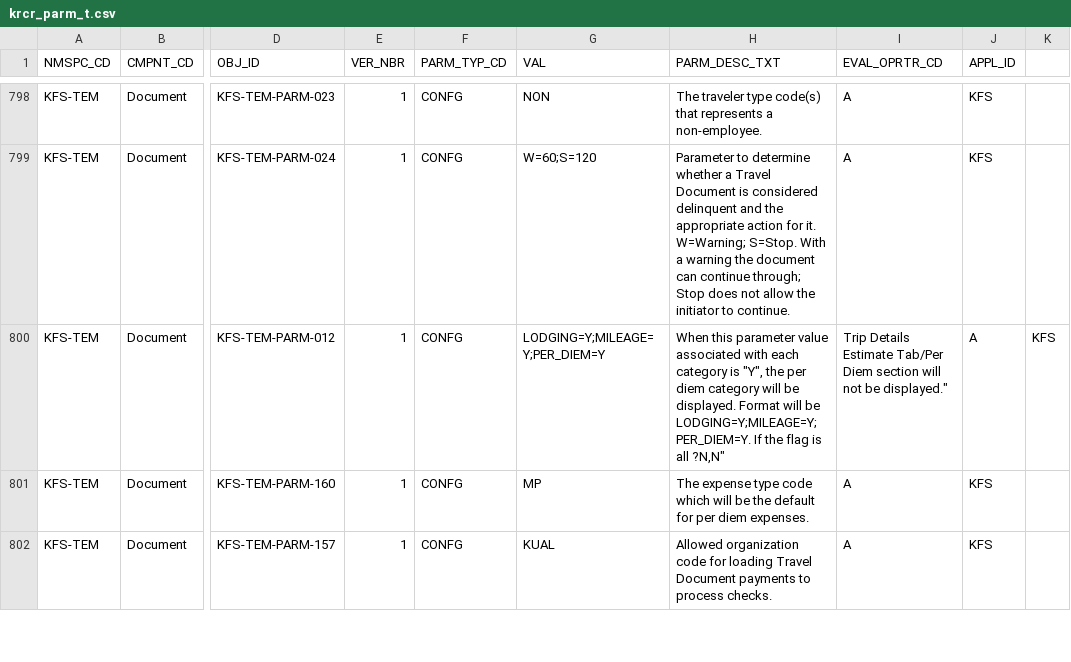
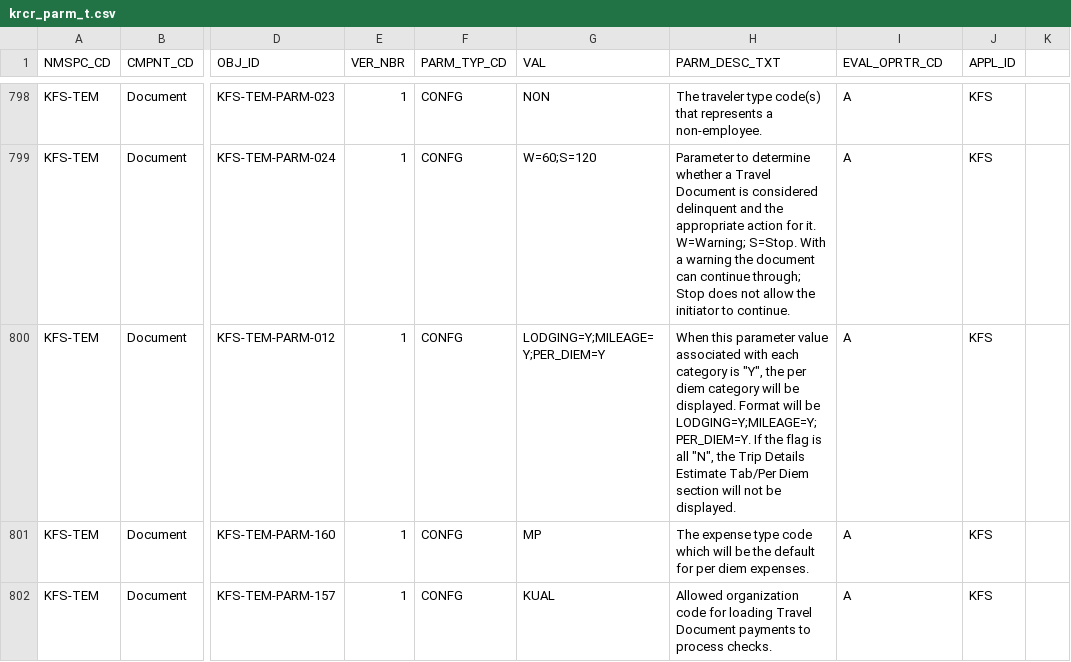
Before and after one commit to CU-CommunityApps/kfs-5-3, a CSV file: work/db/rice-data/demo/krcr_parm_t.csv, drawn as a sheet; only a part is shown, gaps mark what is left out; the diff names each change by its address in the sheet, - before the commit and + after, or states it on an @@ line.

Commit message:
KFSTI-161 alphabetizing the parms
git-svn-id: https://svn.kuali.org/repos/kfs/branches/release-5-3@44960 05dbba50-812c-11dd-b2f5-a7aa3c7f87f7

```diff
--- a/work/db/rice-data/demo/krcr_parm_t.csv
+++ b/work/db/rice-data/demo/krcr_parm_t.csv
-H800 (PARM_DESC_TXT): …is all ?N,N"
+H800 (PARM_DESC_TXT): …is all "N", the Trip Details Estimate Tab/Per Diem section will not be displayed.
-I800 (EVAL_OPRTR_CD): Trip Details Estimate Tab/Per Diem section will not be displayed."
+I800 (EVAL_OPRTR_CD): A
-J800 (APPL_ID): A
+J800 (APPL_ID): KFS
-K800: KFS
+K800: (empty)
```
